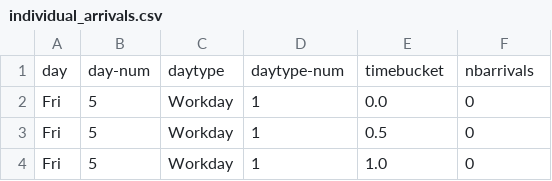
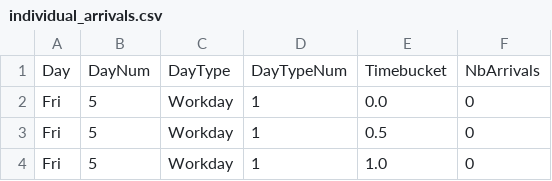
Before and after one commit to FrancisFriedlander/UrgentCareArrival, a CSV file: individual_arrivals.csv, drawn as a sheet; only a part is shown.

Commit message:
renamed cols

```diff
--- a/individual_arrivals.csv
+++ b/individual_arrivals.csv
@@ -1,2 +1,2 @@
-day, day-num, daytype, daytype-num, timebucket, nbarrivals
+Day, DayNum, DayType, DayTypeNum, Timebucket, NbArrivals
 Fri, 5, Workday, 1, 0.0, 0
```
